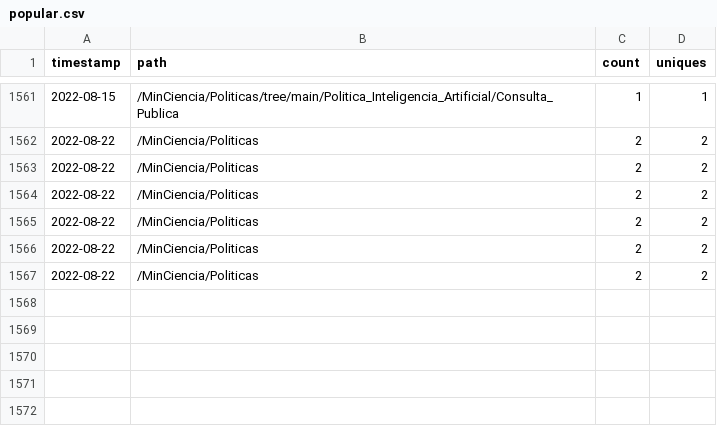
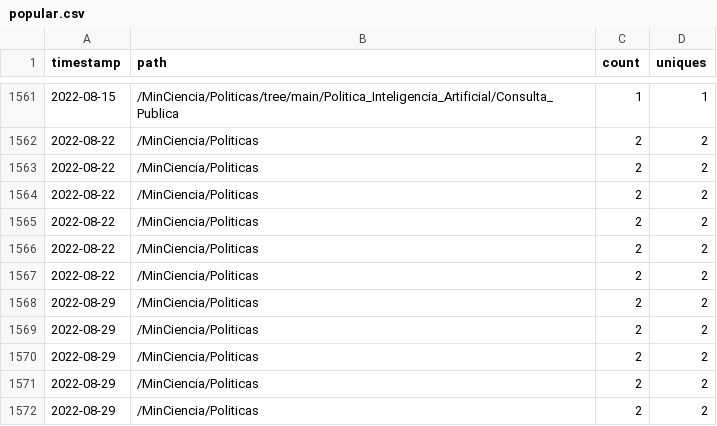
Before and after one commit to MinCiencia/Politicas, a CSV file: input/Traffic/popular.csv, drawn as a sheet; only a part is shown, gaps mark what is left out.

```diff
--- a/input/Traffic/popular.csv
+++ b/input/Traffic/popular.csv
@@ -1567 +1567,6 @@ timestamp,path,count,uniques
 2022-08-22,/MinCiencia/Politicas,2,2
+2022-08-29,/MinCiencia/Politicas,2,2
+2022-08-29,/MinCiencia/Politicas,2,2
+2022-08-29,/MinCiencia/Politicas,2,2
+2022-08-29,/MinCiencia/Politicas,2,2
+2022-08-29,/MinCiencia/Politicas,2,2
```
Also changed, not shown: input/Traffic/clones.csv, input/Traffic/referrers.csv, 3 other files.
